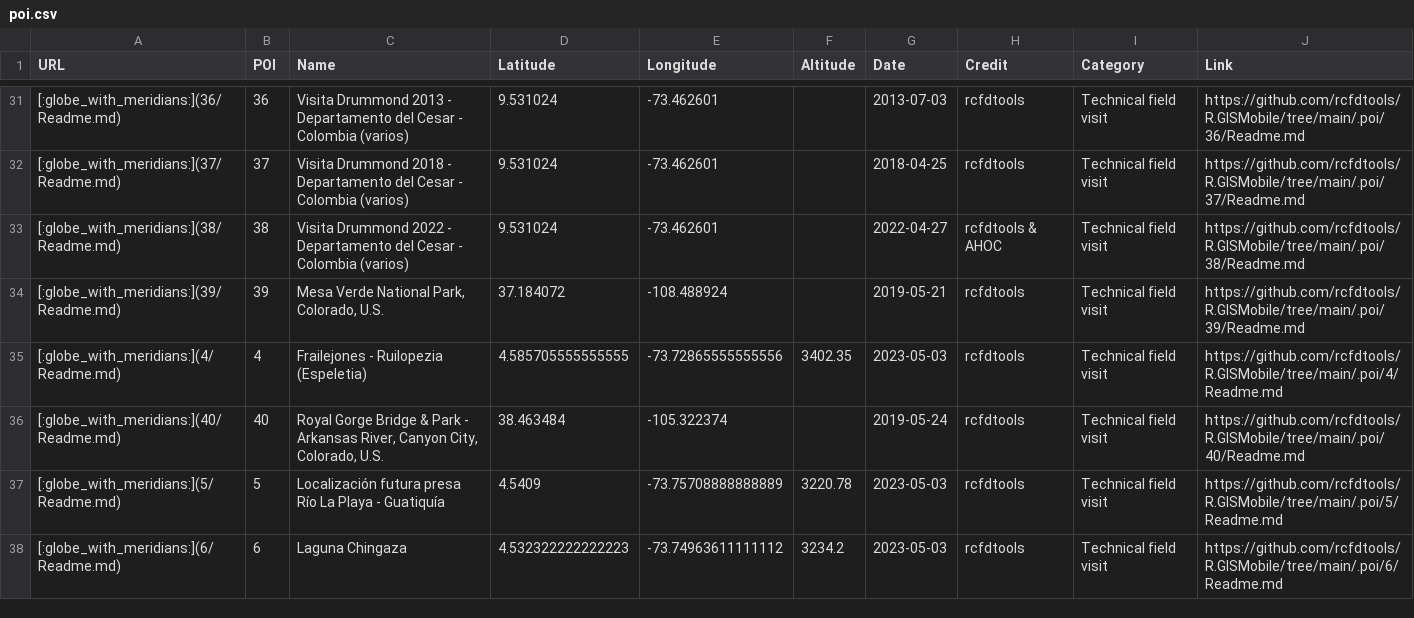
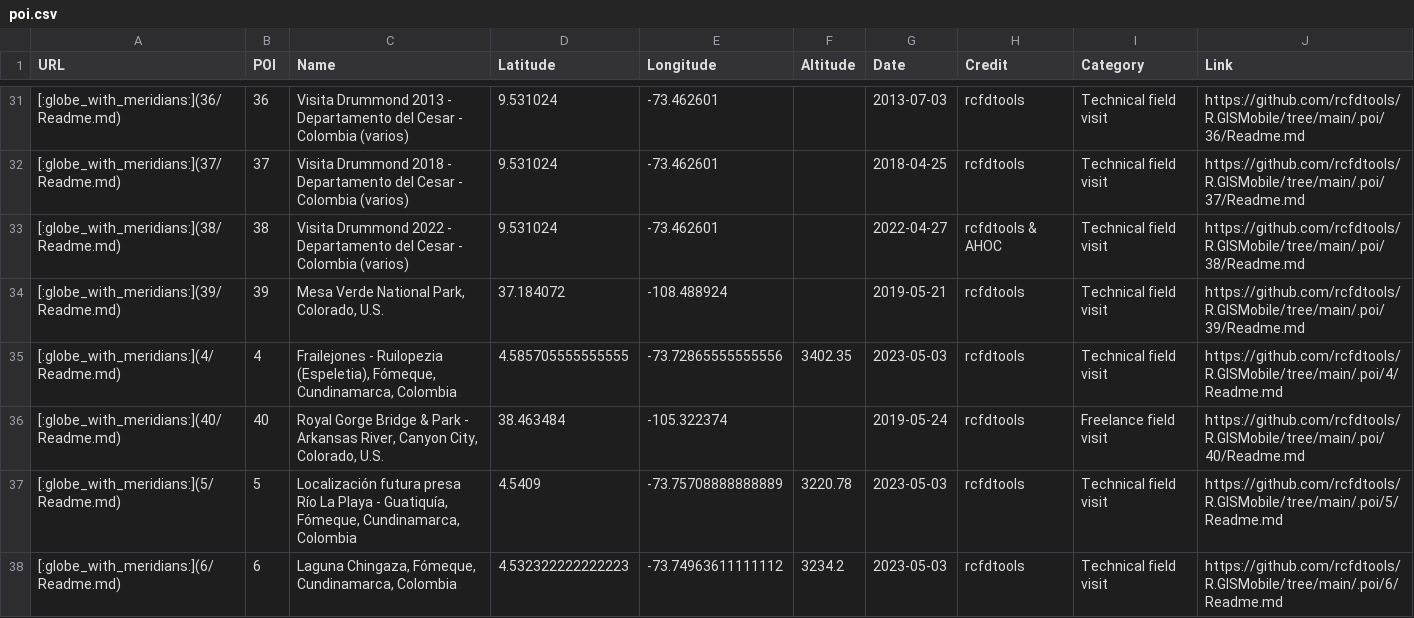
Before and after one commit to rcfdtools/R.GISMobile, a CSV file: .poi/poi.csv, drawn as a sheet; only a part is shown, gaps mark what is left out; the diff covers the shown part only.

```diff
--- a/.poi/poi.csv
+++ b/.poi/poi.csv
@@ -34,5 +34,5 @@ URL,POI,Name,Latitude,Longitude,Altitude,Date,Credit,Category,Link
 [:globe_with_meridians:](39/Readme.md),39,"Mesa Verde National Park, Colorado, U.S.",37.184072,-108.488924, ,2019-05-21,rcfdtools,Technical field visit,https://github.com/rcfdtools/R.GISMobile/tree/main/.poi/39/Readme.md
-[:globe_with_meridians:](4/Readme.md),4,Frailejones - Ruilopezia (Espeletia),4.585705555555555,-73.72865555555556,3402.35,2023-05-03,rcfdtools,Technical field visit,https://github.com/rcfdtools/R.GISMobile/tree/main/.poi/4/Readme.md
-[:globe_with_meridians:](40/Readme.md),40,"Royal Gorge Bridge & Park - Arkansas River, Canyon City, Colorado, U.S.",38.463484,-105.322374, ,2019-05-24,rcfdtools,Technical field visit,https://github.com/rcfdtools/R.GISMobile/tree/main/.poi/40/Readme.md
-[:globe_with_meridians:](5/Readme.md),5,Localización futura presa Río La Playa - Guatiquía,4.5409,-73.75708888888889,3220.78,2023-05-03,rcfdtools,Technical field visit,https://github.com/rcfdtools/R.GISMobile/tree/main/.poi/5/Readme.md
-[:globe_with_meridians:](6/Readme.md),6,Laguna Chingaza,4.532322222222223,-73.74963611111112,3234.2,2023-05-03,rcfdtools,Technical field visit,https://github.com/rcfdtools/R.GISMobile/tree/main/.poi/6/Readme.md
+[:globe_with_meridians:](4/Readme.md),4,"Frailejones - Ruilopezia (Espeletia), Fómeque, Cundinamarca, Colombia",4.585705555555555,-73.72865555555556,3402.35,2023-05-03,rcfdtools,Technical field visit,https://github.com/rcfdtools/R.GISMobile/tree/main/.poi/4/Readme.md
+[:globe_with_meridians:](40/Readme.md),40,"Royal Gorge Bridge & Park - Arkansas River, Canyon City, Colorado, U.S.",38.463484,-105.322374, ,2019-05-24,rcfdtools,Freelance field visit,https://github.com/rcfdtools/R.GISMobile/tree/main/.poi/40/Readme.md
+[:globe_with_meridians:](5/Readme.md),5,"Localización futura presa Río La Playa - Guatiquía, Fómeque, Cundinamarca, Colombia",4.5409,-73.75708888888889,3220.78,2023-05-03,rcfdtools,Technical field visit,https://github.com/rcfdtools/R.GISMobile/tree/main/.poi/5/Readme.md
+[:globe_with_meridians:](6/Readme.md),6,"Laguna Chingaza, Fómeque, Cundinamarca, Colombia",4.532322222222223,-73.74963611111112,3234.2,2023-05-03,rcfdtools,Technical field visit,https://github.com/rcfdtools/R.GISMobile/tree/main/.poi/6/Readme.md
```
Also changed, not shown: 7 edited cells elsewhere in this file, .poi/3/poi.csv, 22 other files.
